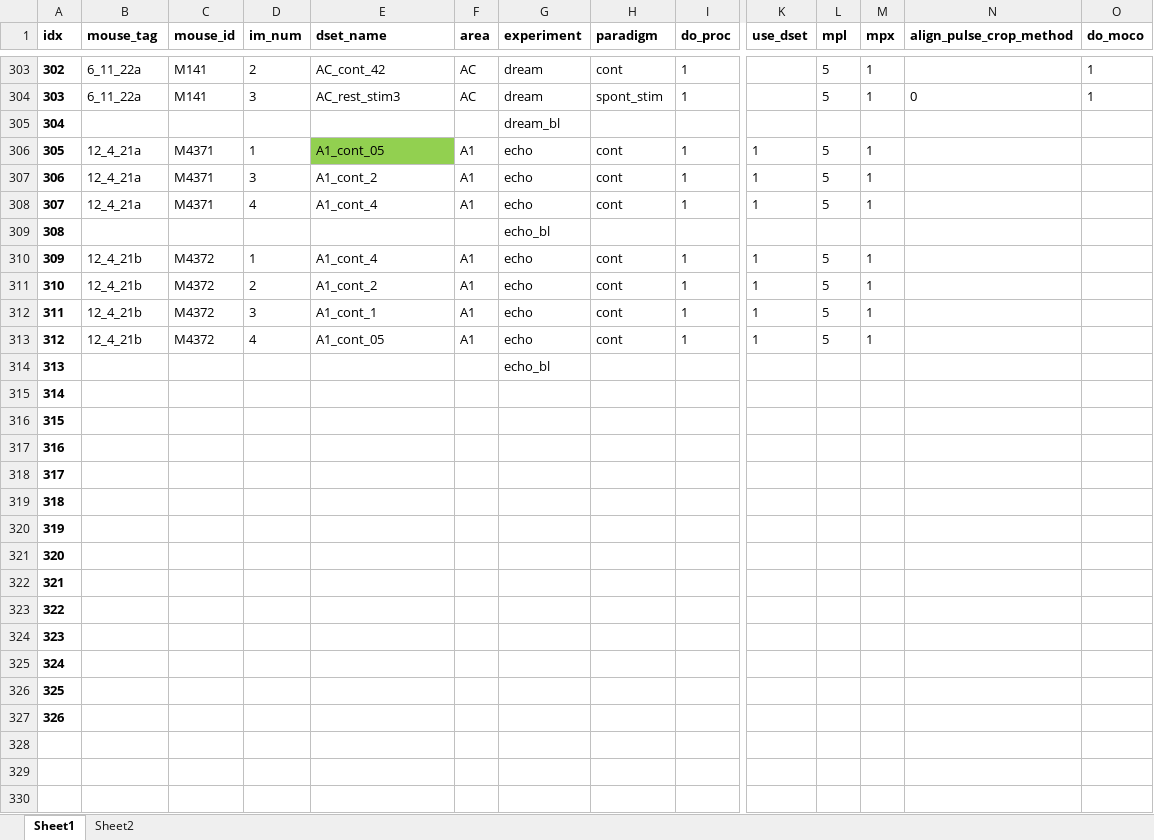
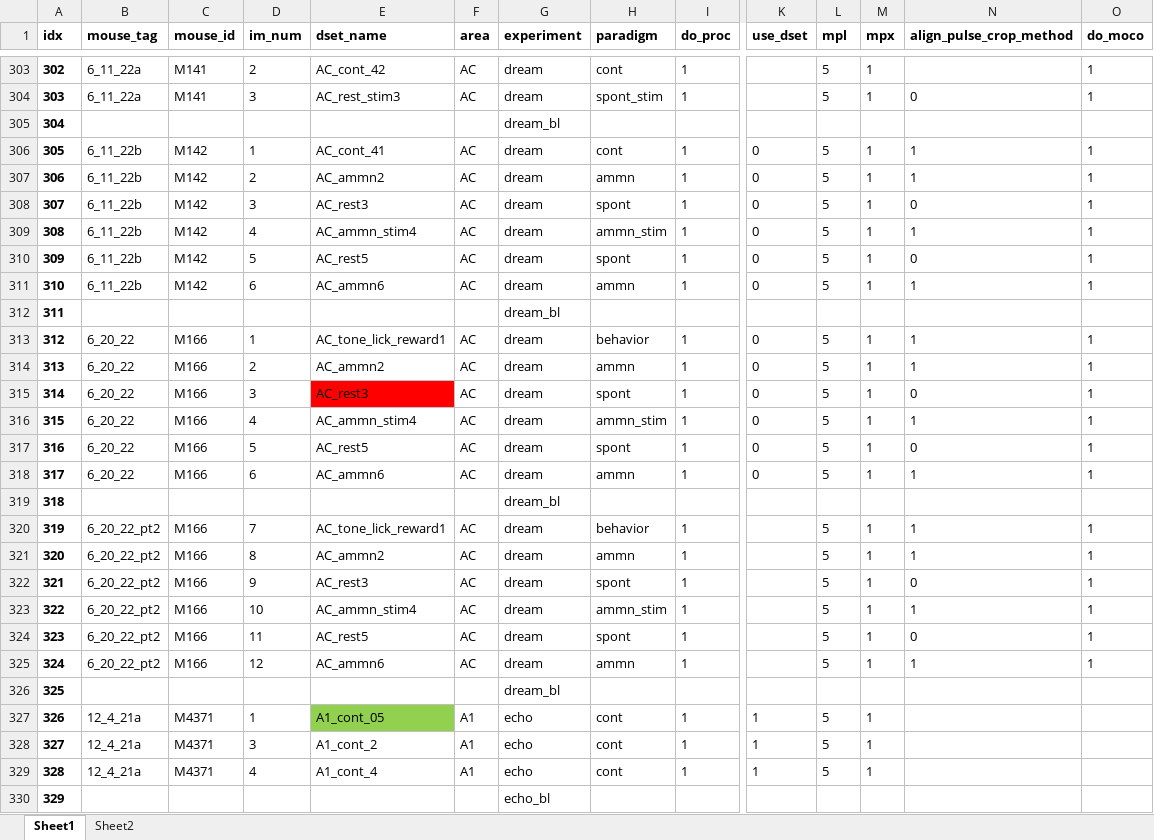
Before and after one commit to shymkivy/AC_2p_analysis, an Excel workbook: AC_data_list_all.xlsx, sheet Sheet1, drawn as a sheet; only a part is shown, gaps mark what is left out; the shorter side is filled out with more unchanged rows; values as stored, in another font and other column widths than the file's, no borders; addresses are those after the commit; rows hold the shown columns only; the diff covers the shown part only; the diff names each change by its address in the sheet, - before the commit and + after, or states it on an @@ line.

```diff
--- a/AC_data_list_all.xlsx (sheet Sheet1)
+++ b/AC_data_list_all.xlsx (sheet Sheet1)
+row 306: 305 | 6_11_22b | M142 | 1 | AC_cont_41 | AC | dream | cont | 1 | 0 | 5 | 1 | 1 | 1
+row 307: 306 | 6_11_22b | M142 | 2 | AC_ammn2 | AC | dream | ammn | 1 | 0 | 5 | 1 | 1 | 1
+row 308: 307 | 6_11_22b | M142 | 3 | AC_rest3 | AC | dream | spont | 1 | 0 | 5 | 1 | 0 | 1
+row 309: 308 | 6_11_22b | M142 | 4 | AC_ammn_stim4 | AC | dream | ammn_stim | 1 | 0 | 5 | 1 | 1 | 1
+row 310: 309 | 6_11_22b | M142 | 5 | AC_rest5 | AC | dream | spont | 1 | 0 | 5 | 1 | 0 | 1
+row 311: 310 | 6_11_22b | M142 | 6 | AC_ammn6 | AC | dream | ammn | 1 | 0 | 5 | 1 | 1 | 1
+row 312: 311 |  |  |  |  |  | dream_bl
+row 313: 312 | 6_20_22 | M166 | 1 | AC_tone_lick_reward1 | AC | dream | behavior | 1 | 0 | 5 | 1 | 1 | 1
+row 314: 313 | 6_20_22 | M166 | 2 | AC_ammn2 | AC | dream | ammn | 1 | 0 | 5 | 1 | 1 | 1
+row 315: 314 | 6_20_22 | M166 | 3 | AC_rest3 | AC | dream | spont | 1 | 0 | 5 | 1 | 0 | 1
+row 316: 315 | 6_20_22 | M166 | 4 | AC_ammn_stim4 | AC | dream | ammn_stim | 1 | 0 | 5 | 1 | 1 | 1
+row 317: 316 | 6_20_22 | M166 | 5 | AC_rest5 | AC | dream | spont | 1 | 0 | 5 | 1 | 0 | 1
+row 318: 317 | 6_20_22 | M166 | 6 | AC_ammn6 | AC | dream | ammn | 1 | 0 | 5 | 1 | 1 | 1
+row 319: 318 |  |  |  |  |  | dream_bl
+row 320: 319 | 6_20_22_pt2 | M166 | 7 | AC_tone_lick_reward1 | AC | dream | behavior | 1 |  | 5 | 1 | 1 | 1
+row 321: 320 | 6_20_22_pt2 | M166 | 8 | AC_ammn2 | AC | dream | ammn | 1 |  | 5 | 1 | 1 | 1
+row 322: 321 | 6_20_22_pt2 | M166 | 9 | AC_rest3 | AC | dream | spont | 1 |  | 5 | 1 | 0 | 1
+row 323: 322 | 6_20_22_pt2 | M166 | 10 | AC_ammn_stim4 | AC | dream | ammn_stim | 1 |  | 5 | 1 | 1 | 1
+row 324: 323 | 6_20_22_pt2 | M166 | 11 | AC_rest5 | AC | dream | spont | 1 |  | 5 | 1 | 0 | 1
+row 325: 324 | 6_20_22_pt2 | M166 | 12 | AC_ammn6 | AC | dream | ammn | 1 |  | 5 | 1 | 1 | 1
+row 326: 325 |  |  |  |  |  | dream_bl
@@ column A (idx) renumbered between rows 327 and 348 @@
```
Also changed, not shown: 7 added rows and cell formats elsewhere in this sheet, 22 other files.
